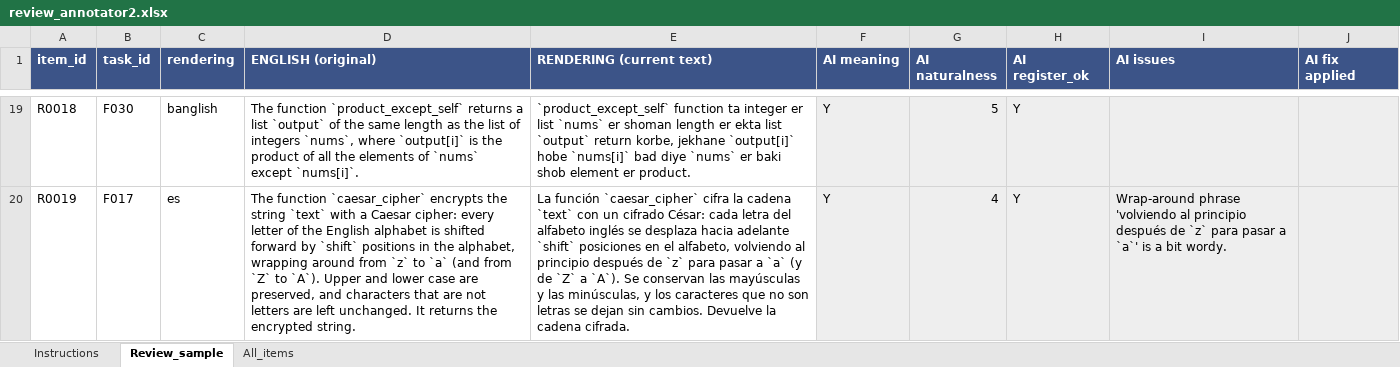
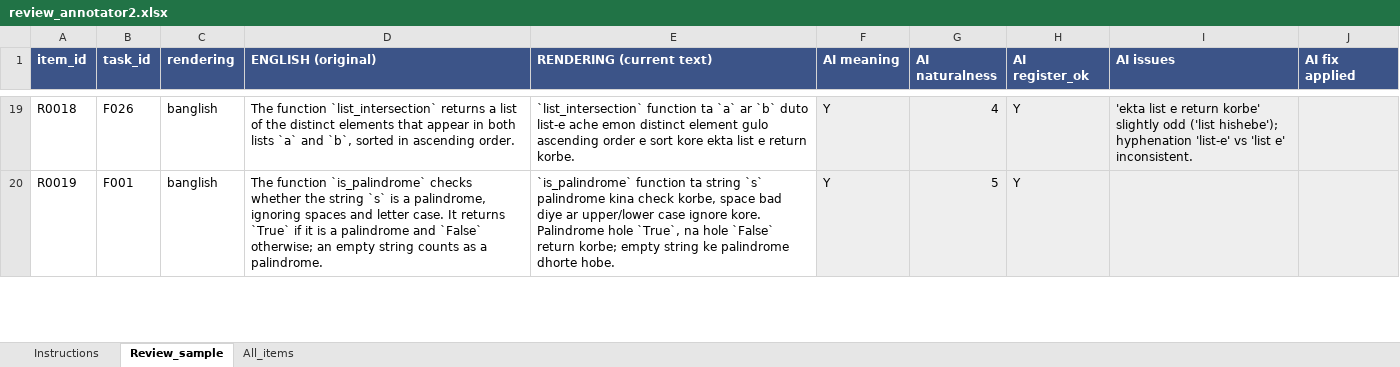
Before and after one commit to ABRUBAB/bangla-codegen-bench, an Excel workbook: data/audit/review_annotator2.xlsx, sheet Review_sample, drawn as a sheet; only a part is shown, gaps mark what is left out; values as stored, in another font and other column widths than the file's, no borders; the diff covers the shown part only; the diff names each change by its address in the sheet, - before the commit and + after, or states it on an @@ line.

```diff
--- a/data/audit/review_annotator2.xlsx (sheet Review_sample)
+++ b/data/audit/review_annotator2.xlsx (sheet Review_sample)
-B19 (task_id): F030
+B19 (task_id): F026
-D19 (ENGLISH (original)): The function `product_except_self` returns a list `output` of the same length as the list of integers `nums`, where `output[i]` is the product of all the elements of `nums` except `nums[i]`.
+D19 (ENGLISH (original)): The function `list_intersection` returns a list of the distinct elements that appear in both lists `a` and `b`, sorted in ascending order.
-E19 (RENDERING (current text)): `product_except_self` function ta integer er list `nums` er shoman length er ekta list `output` return korbe, jekhane `output[i]` hobe `nums[i]` bad diye `nums` er baki shob element er product.
+E19 (RENDERING (current text)): `list_intersection` function ta `a` ar `b` duto list-e ache emon distinct element gulo ascending order e sort kore ekta list e return korbe.
-G19 (AI naturalness): 5
+G19 (AI naturalness): 4
-I19 (AI issues): (empty)
+I19 (AI issues): 'ekta list e return korbe' slightly odd ('list hishebe'); hyphenation 'list-e' vs 'list e' inconsistent.
-B20 (task_id): F017
+B20 (task_id): F001
-C20 (rendering): es
+C20 (rendering): banglish
-D20 (ENGLISH (original)): The function `caesar_cipher` encrypts the string `text` with a Caesar cipher: every letter of the English alphabet is shifted forward by `shift` positions in the alphabet, wrapping around from `z` to `a` (and from `Z` to `A`). Upper and lower case are preserved, and characters that are not letters are left unchanged. It returns the encrypted string.
+D20 (ENGLISH (original)): The function `is_palindrome` checks whether the string `s` is a palindrome, ignoring spaces and letter case. It returns `True` if it is a palindrome and `False` otherwise; an empty string counts as a palindrome.
-E20 (RENDERING (current text)): La función `caesar_cipher` cifra la cadena `text` con un cifrado César: cada letra del alfabeto inglés se desplaza hacia adelante `shift` posiciones en el alfabeto, volviendo al principio después de `z` para pasar a `a` (y de `Z` a `A`). Se conservan las mayúsculas y las minúsculas, y los caracteres que no son letras se dejan sin cambios. Devuelve la cadena cifrada.
+E20 (RENDERING (current text)): `is_palindrome` function ta string `s` palindrome kina check korbe, space bad diye ar upper/lower case ignore kore. Palindrome hole `True`, na hole `False` return korbe; empty string ke palindrome dhorte hobe.
-G20 (AI naturalness): 4
+G20 (AI naturalness): 5
-I20 (AI issues): Wrap-around phrase 'volviendo al principio después de `z` para pasar a `a`' is a bit wordy.
+I20 (AI issues): (empty)
```
Also changed, not shown: 90 removed rows and 764 edited cells elsewhere in this sheet, sheet Instructions, data/audit/review_annotator1.xlsx, 37 other files.
